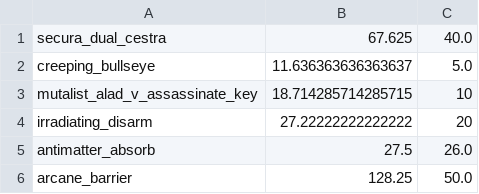
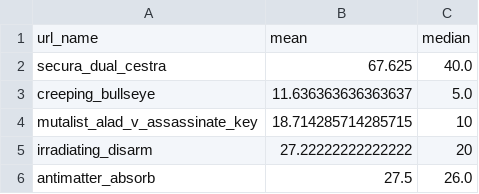
Before and after one commit to gslant/warframe-python, a CSV file: sellPrices.csv, drawn as a sheet; only a part is shown; the shorter side is filled out with more unchanged rows.

Commit message:
added headers to csv

```diff
--- a/sellPrices.csv
+++ b/sellPrices.csv
@@ -1 +1,2 @@
+url_name,mean,median
 secura_dual_cestra,67.625,40.0
```
